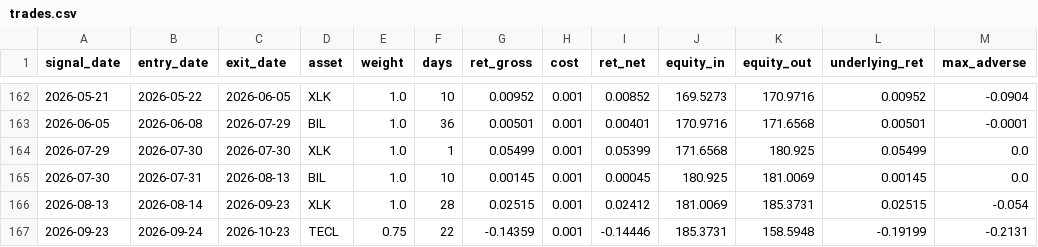
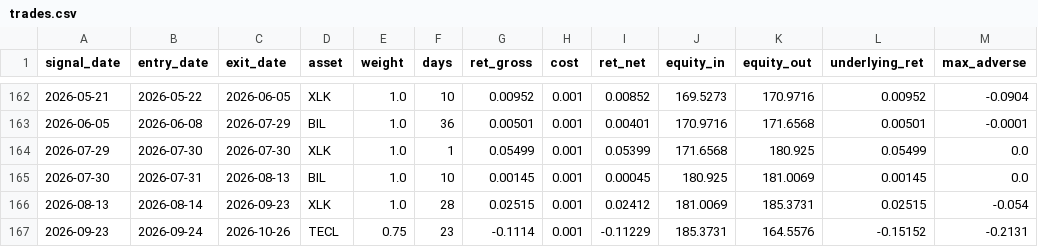
Before and after one commit to dampiermike/TECL_XLK_BIL_timing, a CSV file: results/trades.csv, drawn as a sheet; only a part is shown, gaps mark what is left out.

```diff
--- a/results/trades.csv
+++ b/results/trades.csv
@@ -166,2 +166,2 @@ signal_date,entry_date,exit_date,asset,weight,days,ret_gross,cost,ret_net,equity
 2026-08-13,2026-08-14,2026-09-23,XLK,1.0,28,0.02515,0.001,0.02412,181.0069,185.3731,0.02515,-0.054
-2026-09-23,2026-09-24,2026-10-23,TECL,0.75,22,-0.14359,0.001,-0.14446,185.3731,158.5948,-0.19199,-0.2131
+2026-09-23,2026-09-24,2026-10-26,TECL,0.75,23,-0.1114,0.001,-0.11229,185.3731,164.5576,-0.15152,-0.2131
```
Also changed, not shown: results/equity_curve.csv, 11 other files.
